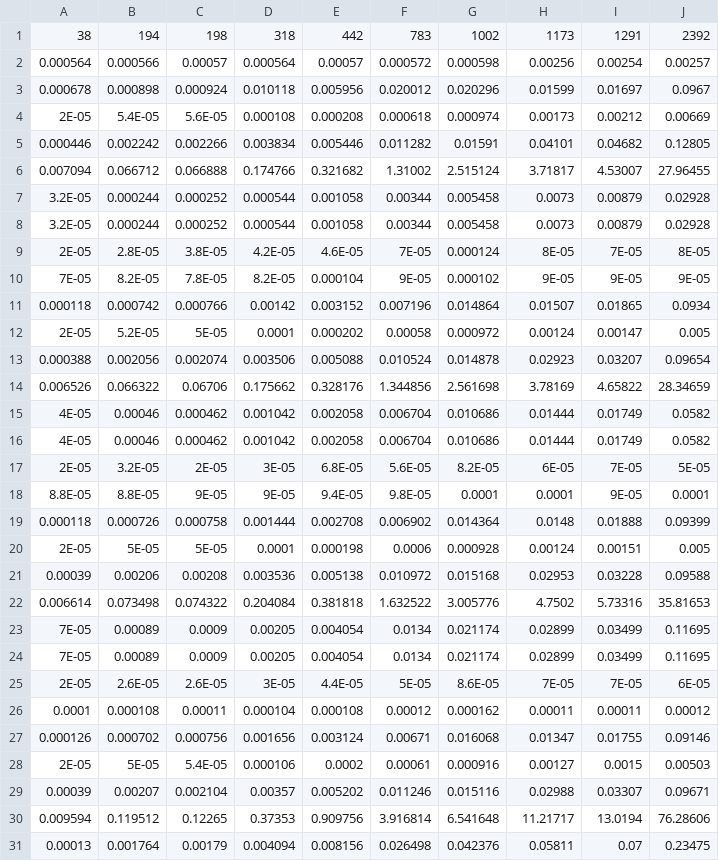
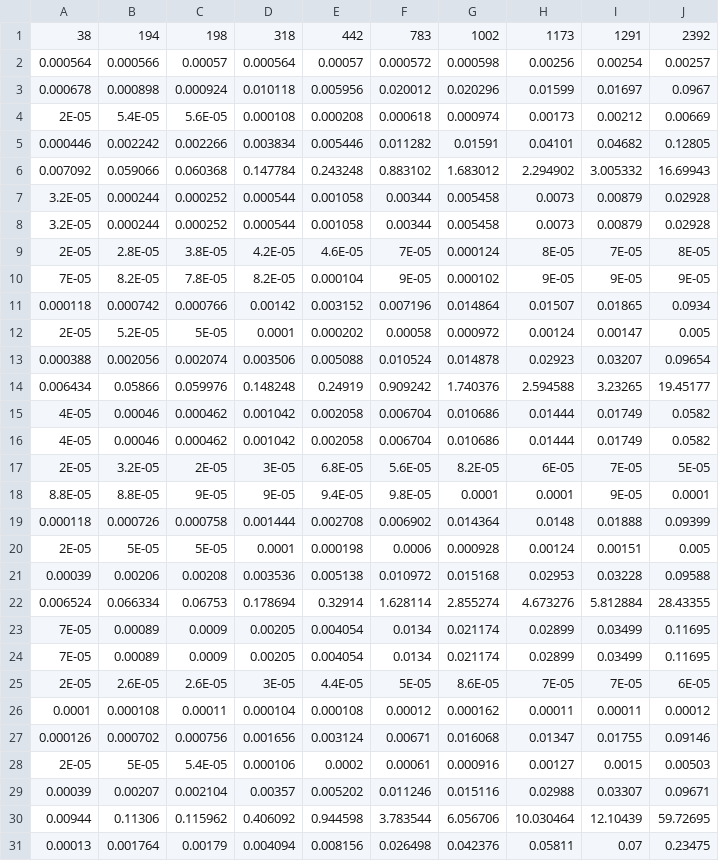
Before and after one commit to NinaHerrmann/ACO-Results, a CSV file: data_aggregation/LowLevel_1,3,5-12_splitkernels.csv, drawn as a sheet; only a part is shown; removed rows and columns are numbered as before the commit, all else as after; the diff names each change by its address in the sheet, - before the commit and + after, or states it on an @@ line.

```diff
--- a/data_aggregation/LowLevel_1,3,5-12_splitkernels.csv
+++ b/data_aggregation/LowLevel_1,3,5-12_splitkernels.csv
-row 6: 0.007094 | 0.066712 | 0.066888 | 0.174766 | 0.321682 | 1.31002 | 2.515124 | 3.71817 | 4.53007 | 27.96455
+row 6: 0.007092 | 0.059066 | 0.060368 | 0.147784 | 0.243248 | 0.883102 | 1.683012 | 2.294902 | 3.005332 | 16.69943
-row 14: 0.006526 | 0.066322 | 0.06706 | 0.175662 | 0.328176 | 1.344856 | 2.561698 | 3.78169 | 4.65822 | 28.34659
+row 14: 0.006434 | 0.05866 | 0.059976 | 0.148248 | 0.24919 | 0.909242 | 1.740376 | 2.594588 | 3.23265 | 19.45177
-row 22: 0.006614 | 0.073498 | 0.074322 | 0.204084 | 0.381818 | 1.632522 | 3.005776 | 4.7502 | 5.73316 | 35.81653
+row 22: 0.006524 | 0.066334 | 0.06753 | 0.178694 | 0.32914 | 1.628114 | 2.855274 | 4.673276 | 5.812884 | 28.43355
-row 30: 0.009594 | 0.119512 | 0.12265 | 0.37353 | 0.909756 | 3.916814 | 6.541648 | 11.21717 | 13.0194 | 76.28606
+row 30: 0.00944 | 0.11306 | 0.115962 | 0.406092 | 0.944598 | 3.783544 | 6.056706 | 10.030464 | 12.10439 | 59.72695
```
Also changed, not shown: data_aggregation/LowLevel_1,3,5-12_average.csv, data_aggregation/Lowlevel_route_kernel_average.csv, 10 other files.
